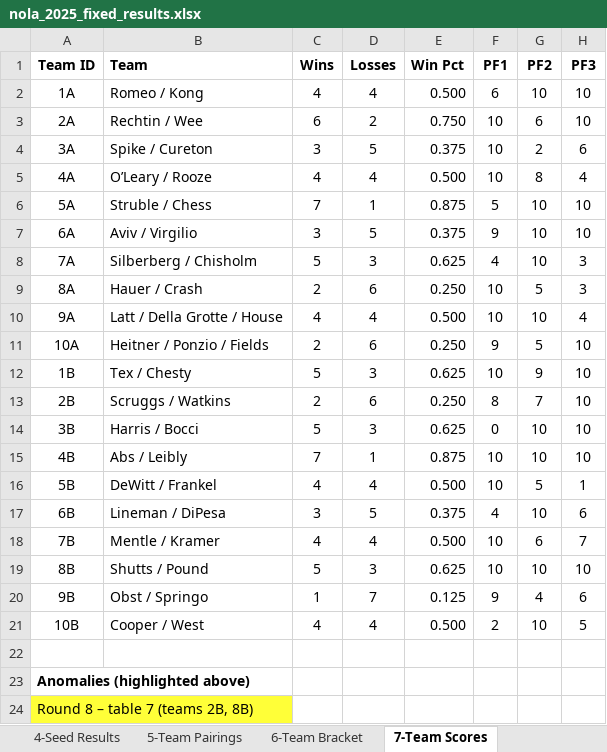
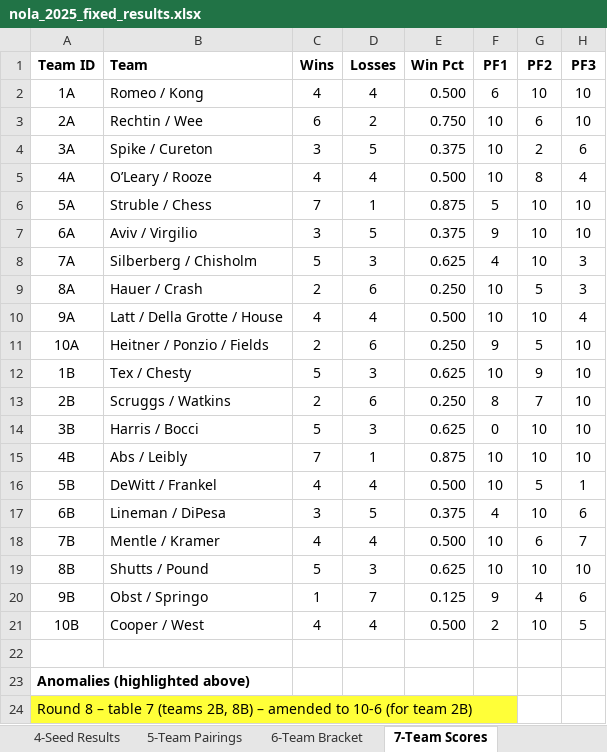
Before and after one commit to crashka/euchmgr, an Excel workbook: legacy/nola_2025_fixed_results.xlsx, sheet 7-Team Scores, drawn as a sheet; only a part is shown; values as stored, in another font and other column widths than the file's, no borders; the diff names each change by its address in the sheet, - before the commit and + after, or states it on an @@ line.

```diff
--- a/legacy/nola_2025_fixed_results.xlsx (sheet 7-Team Scores)
+++ b/legacy/nola_2025_fixed_results.xlsx (sheet 7-Team Scores)
-A24 (Team ID): …2B, 8B)
+A24 (Team ID): …2B, 8B) – amended to 10-6 (for team 2B)
```
Also changed, not shown: sheet 3-Seed Scores, legacy/nola_2025_broken_results.xlsx, legacy/nola_2025_results.xlsx, 2 other files.
